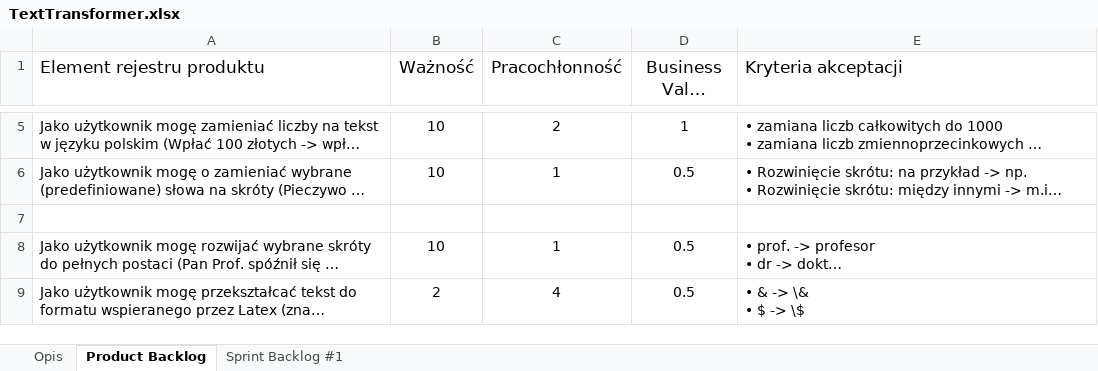
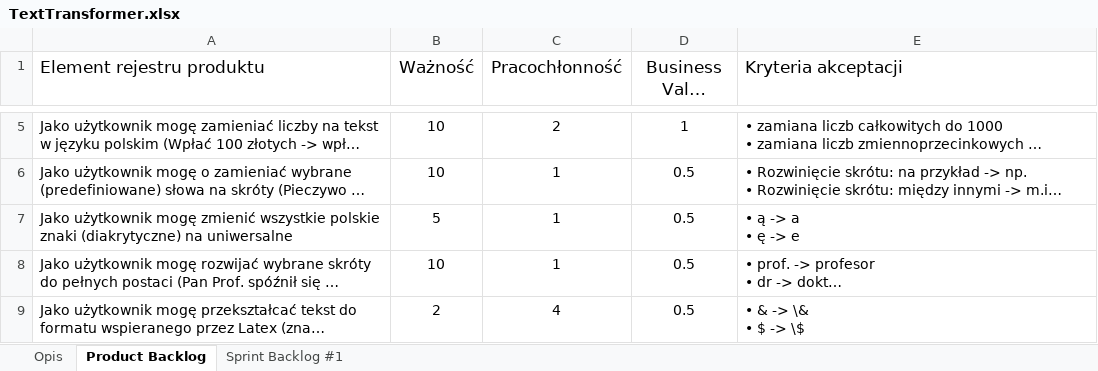
Before and after one commit to opurie/TextTransformer, an Excel workbook: TextTransformer.xlsx, sheet Product Backlog, drawn as a sheet; only a part is shown, gaps mark what is left out; long unchanged cells end in …; values as stored, in another font and other column widths than the file's, no borders; table styles not drawn; ↵ is a line break in a cell; the diff names each change by its address in the sheet, - before the commit and + after, or states it on an @@ line.

Commit message:
Diacritic symbols removal added

```diff
--- a/TextTransformer.xlsx (sheet Product Backlog)
+++ b/TextTransformer.xlsx (sheet Product Backlog)
-row 7: (empty)
+row 7: Jako użytkownik mogę zmienić wszystkie polskie znaki (diakrytyczne) na uniwersalne | 5 | 1 | 0.5 | • ą -> a ↵ • ę -> e
```
Also changed, not shown: sheet Sprint Backlog #1.
